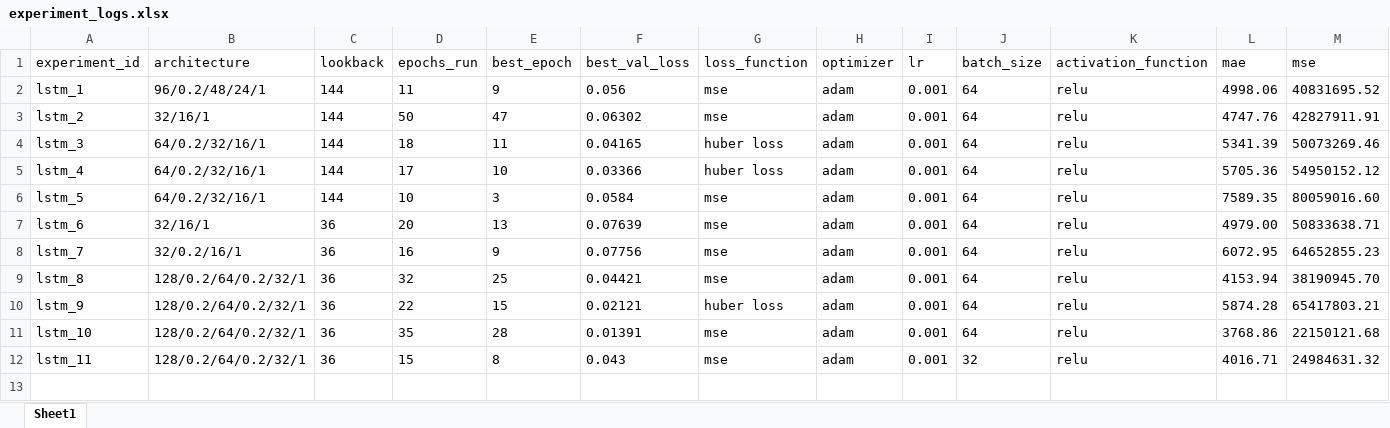
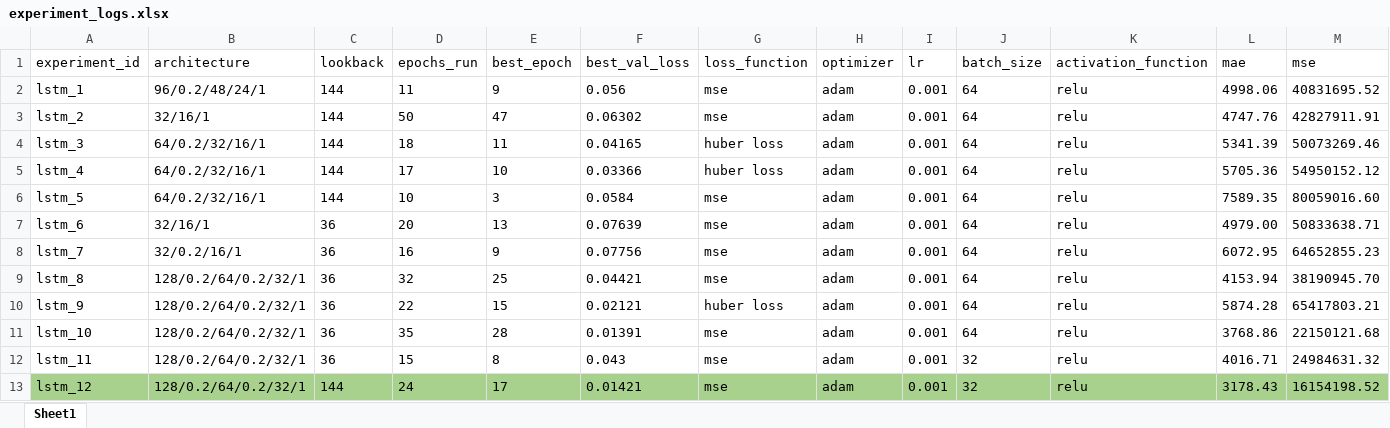
Before and after one commit to msabm/gridops-ai, an Excel workbook: data/experiment_logs.xlsx, sheet Sheet1, drawn as a sheet; only a part is shown; values as stored, in another font and other column widths than the file's, no borders; table styles not drawn; rows hold the shown columns only; the diff names each change by its address in the sheet, - before the commit and + after, or states it on an @@ line.

Commit message:
feat: updated with more LSTM training.

```diff
--- a/data/experiment_logs.xlsx (sheet Sheet1)
+++ b/data/experiment_logs.xlsx (sheet Sheet1)
+row 13: lstm_12 | 128/0.2/64/0.2/32/1 | 144 | 24 | 17 | 0.01421 | mse | adam | 0.001 | 32 | relu | 3178.43 | 16154198.52
```
Also changed, not shown: 10 other files.
